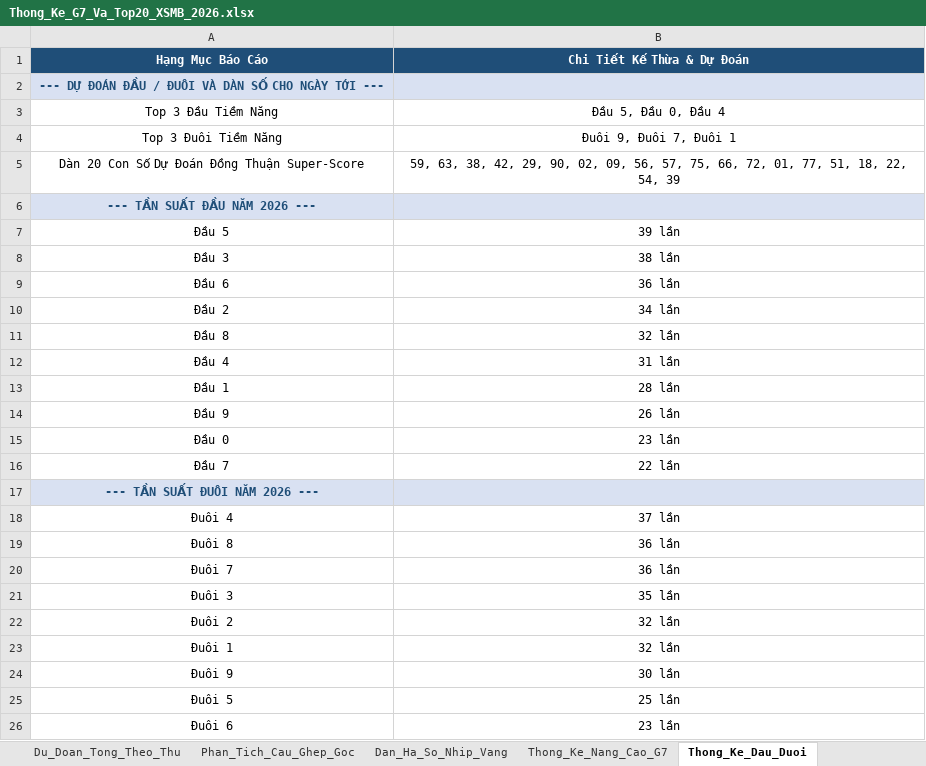
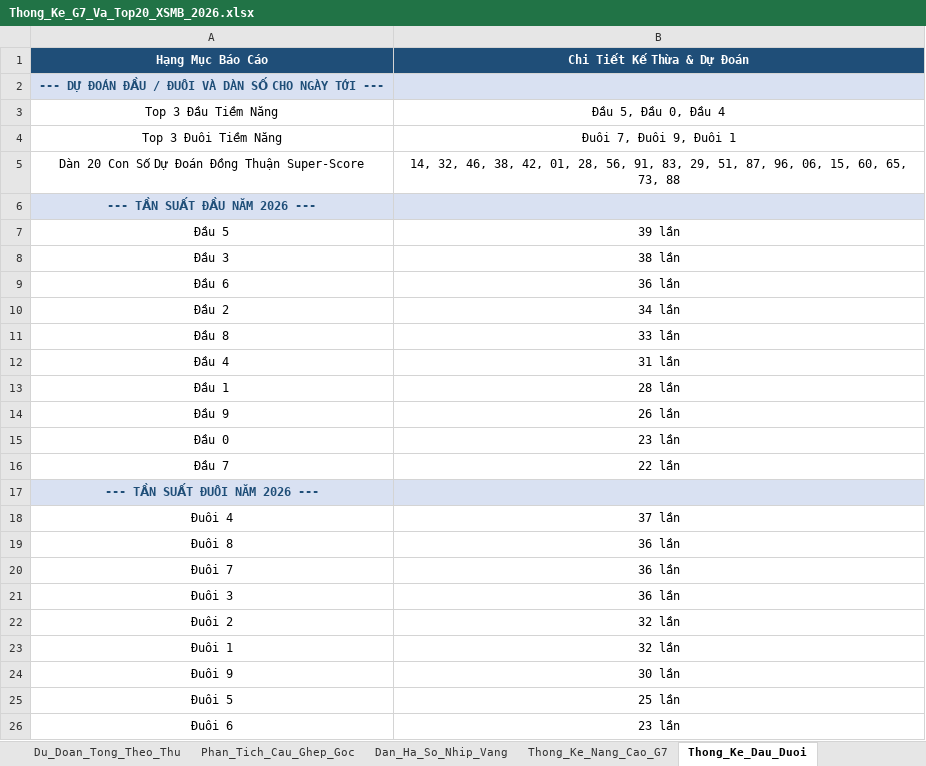
Before and after one commit to happiness2286-dot/logistic, an Excel workbook: Thong_Ke_G7_Va_Top20_XSMB_2026.xlsx, sheet Thong_Ke_Dau_Duoi, drawn as a sheet; only a part is shown; values as stored, in another font and other column widths than the file's, no borders; the diff names each change by its address in the sheet, - before the commit and + after, or states it on an @@ line.

```diff
--- a/Thong_Ke_G7_Va_Top20_XSMB_2026.xlsx (sheet Thong_Ke_Dau_Duoi)
+++ b/Thong_Ke_G7_Va_Top20_XSMB_2026.xlsx (sheet Thong_Ke_Dau_Duoi)
-B4 (Chi Tiết Kế Thừa & Dự Đoán): Đuôi 9, Đuôi 7, Đuôi 1
+B4 (Chi Tiết Kế Thừa & Dự Đoán): Đuôi 7, Đuôi 9, Đuôi 1
-B5 (Chi Tiết Kế Thừa & Dự Đoán): 59, 63, 38, 42, 29, 90, 02, 09, 56, 57, 75, 66, 72, 01, 77, 51, 18, 22, 54, 39
+B5 (Chi Tiết Kế Thừa & Dự Đoán): 14, 32, 46, 38, 42, 01, 28, 56, 91, 83, 29, 51, 87, 96, 06, 15, 60, 65, 73, 88
-B11 (Chi Tiết Kế Thừa & Dự Đoán): 32 lần
+B11 (Chi Tiết Kế Thừa & Dự Đoán): 33 lần
-B21 (Chi Tiết Kế Thừa & Dự Đoán): 35 lần
+B21 (Chi Tiết Kế Thừa & Dự Đoán): 36 lần
```
Also changed, not shown: sheet Lich_Su_Nuoi_Khung_3Ngay, sheet Top20_Dong_Thuan, sheet Dan_Ha_So_Nhip_Vang, sheet Thong_Ke_Nang_Cao_G7, sheet Du_Lieu_2026, sheet Thong_Ke_G7_MultiWindow, 2 more sheets, 9 other files.
